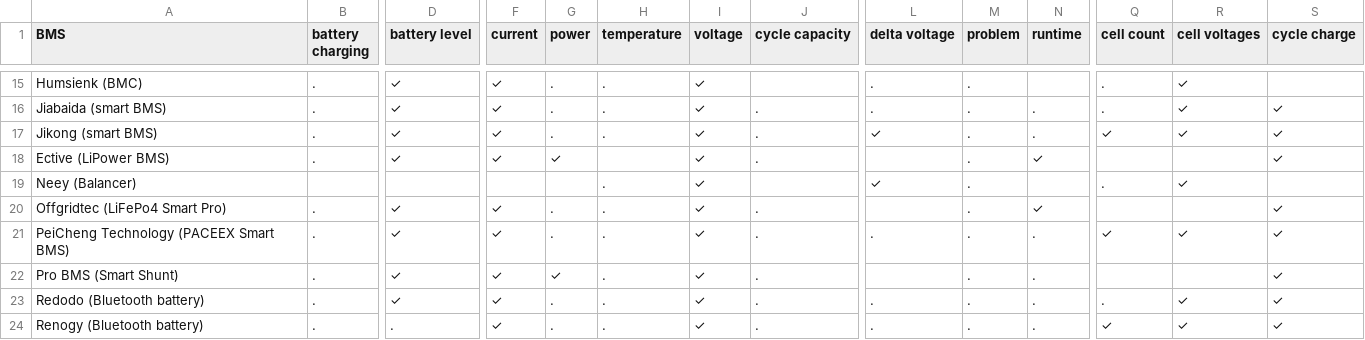
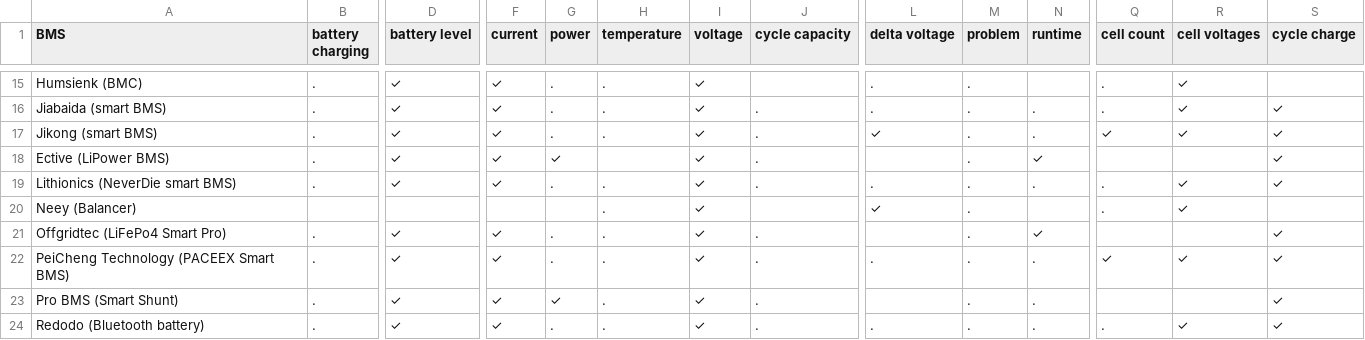
Before and after one commit to patman15/aiobmsble, a CSV file: docs/available_bms_data.csv, drawn as a sheet; only a part is shown, gaps mark what is left out; the shorter side is filled out with more unchanged rows; rows hold the shown columns only; the diff names each change by its address in the sheet, - before the commit and + after, or states it on an @@ line.

Commit message:
Update available BMS data table for Lithionics

```diff
--- a/docs/available_bms_data.csv
+++ b/docs/available_bms_data.csv
+row 19: Lithionics (NeverDie smart BMS) | . | ✓ | ✓ | . | . | ✓ | . | . | . | . | . | ✓ | ✓
```
